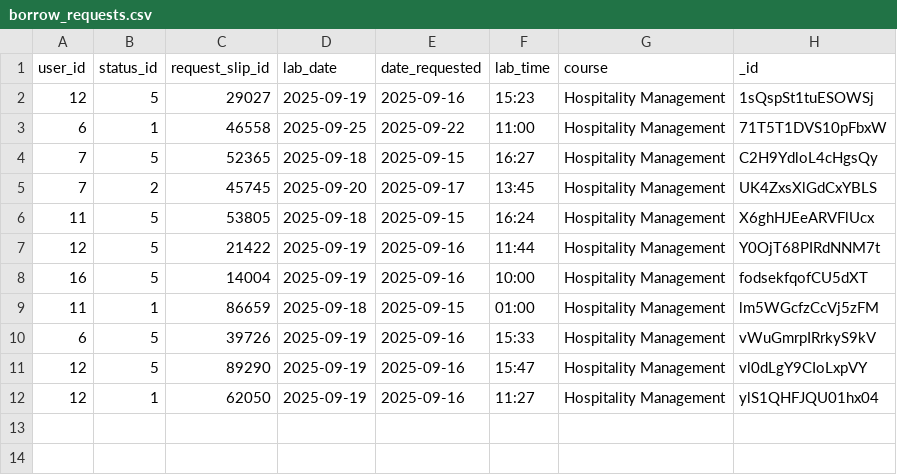
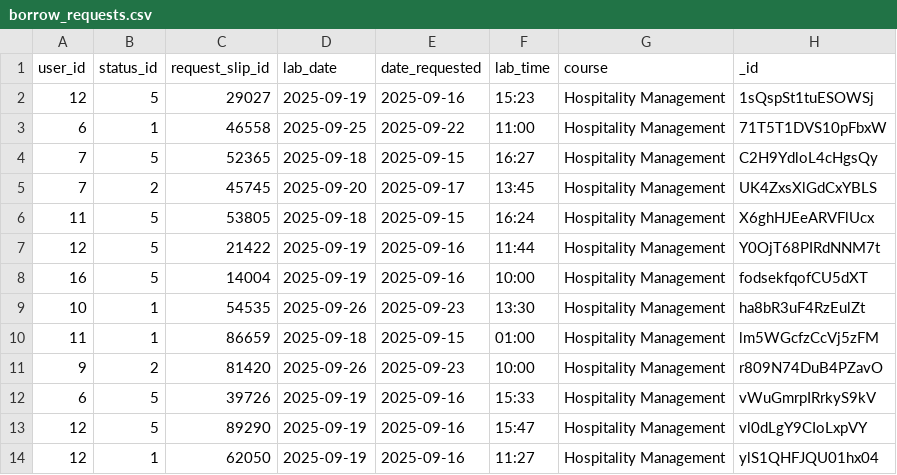
Before and after one commit to kang1Oh/hmbs_system, a CSV file: csv_files/borrow_requests.csv, drawn as a sheet; the diff names each change by its address in the sheet, - before the commit and + after, or states it on an @@ line.

```diff
--- a/csv_files/borrow_requests.csv
+++ b/csv_files/borrow_requests.csv
+row 9: 10 | 1 | 54535 | 2025-09-26 | 2025-09-23 | 13:30 | Hospitality Management | ha8bR3uF4RzEulZt
+row 11: 9 | 2 | 81420 | 2025-09-26 | 2025-09-23 | 10:00 | Hospitality Management | r809N74DuB4PZavO
```
Also changed, not shown: csv_files/borrow_items.csv, csv_files/groups.csv, 13 other files.
